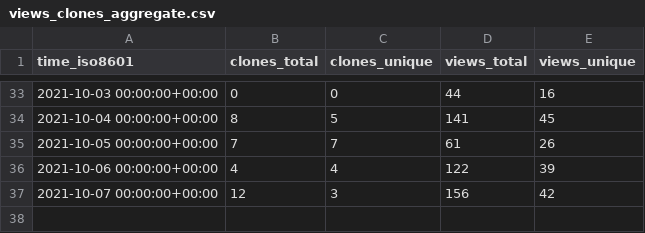
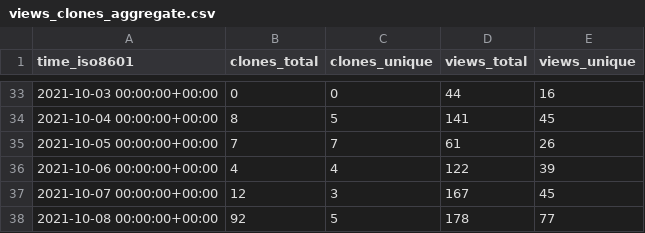
Before and after one commit to jscyo/repo-stats, a CSV file: supertokens/supertokens-core/ghrs-data/views_clones_aggregate.csv, drawn as a sheet; only a part is shown, gaps mark what is left out.

```diff
--- a/supertokens/supertokens-core/ghrs-data/views_clones_aggregate.csv
+++ b/supertokens/supertokens-core/ghrs-data/views_clones_aggregate.csv
@@ -36,2 +36,3 @@ time_iso8601,clones_total,clones_unique,views_total,views_unique
 2021-10-06 00:00:00+00:00,4,4,122,39
-2021-10-07 00:00:00+00:00,12,3,156,42
+2021-10-07 00:00:00+00:00,12,3,167,45
+2021-10-08 00:00:00+00:00,92,5,178,77
```
Also changed, not shown: 1 other file.
